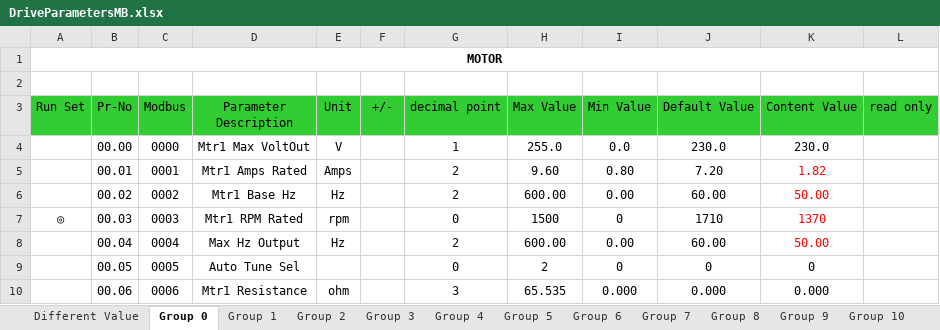
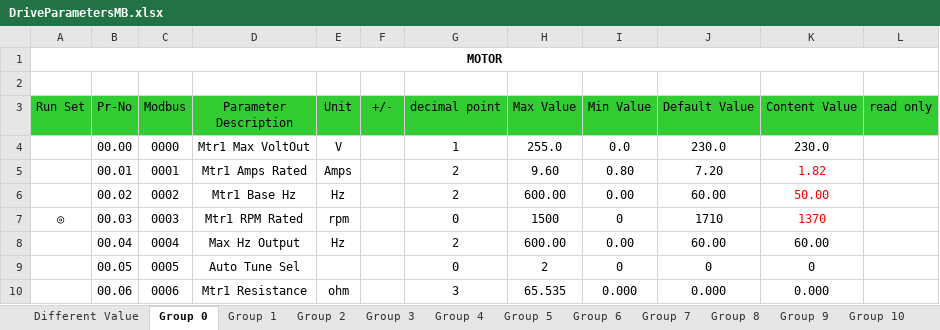
Before and after one commit to BachingWululu/Production-Bench, an Excel workbook: Modbus/DriveParametersMB.xlsx, sheet Group 0, drawn as a sheet; only a part is shown; values as stored, in another font and other column widths than the file's, no borders; the diff names each change by its address in the sheet, - before the commit and + after, or states it on an @@ line.

```diff
--- a/Modbus/DriveParametersMB.xlsx (sheet Group 0)
+++ b/Modbus/DriveParametersMB.xlsx (sheet Group 0)
-K8 (Content Value): 50.00
+K8 (Content Value): 60.00
-K8 text colour: #FF0000
+K8 text colour: black
```
Also changed, not shown: sheet Different Value, sheet Group 11, sheet Group 8, sheet Group 6, sheet Group 3, sheet Group 9.
